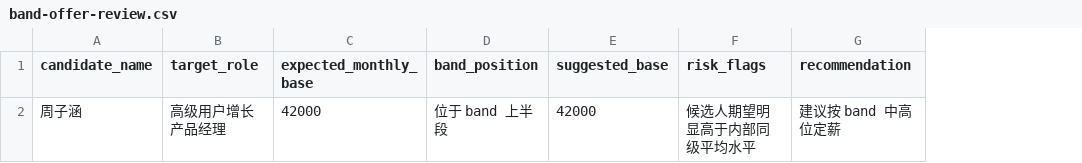
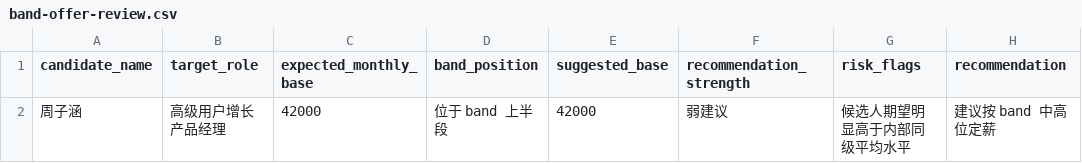
Before and after one commit to Ashley-AIHR/hrskill-compensation-module, a CSV file: assets/generated-band-sample/band-offer-review.csv, drawn as a sheet; the diff names each change by its address in the sheet, - before the commit and + after, or states it on an @@ line.

Commit message:
Add dynamic market data architecture for compensation skill

```diff
--- a/assets/generated-band-sample/band-offer-review.csv
+++ b/assets/generated-band-sample/band-offer-review.csv
+column F (recommendation_strength), row 2: 弱建议
```
Also changed, not shown: 11 other files.
